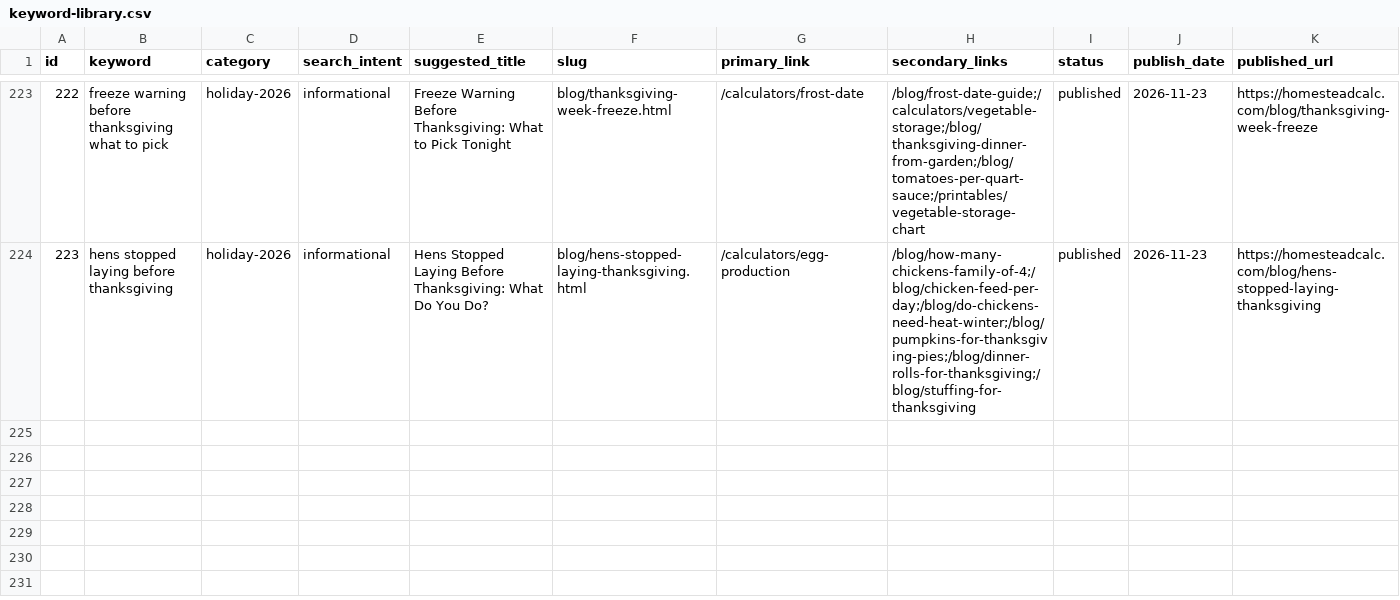
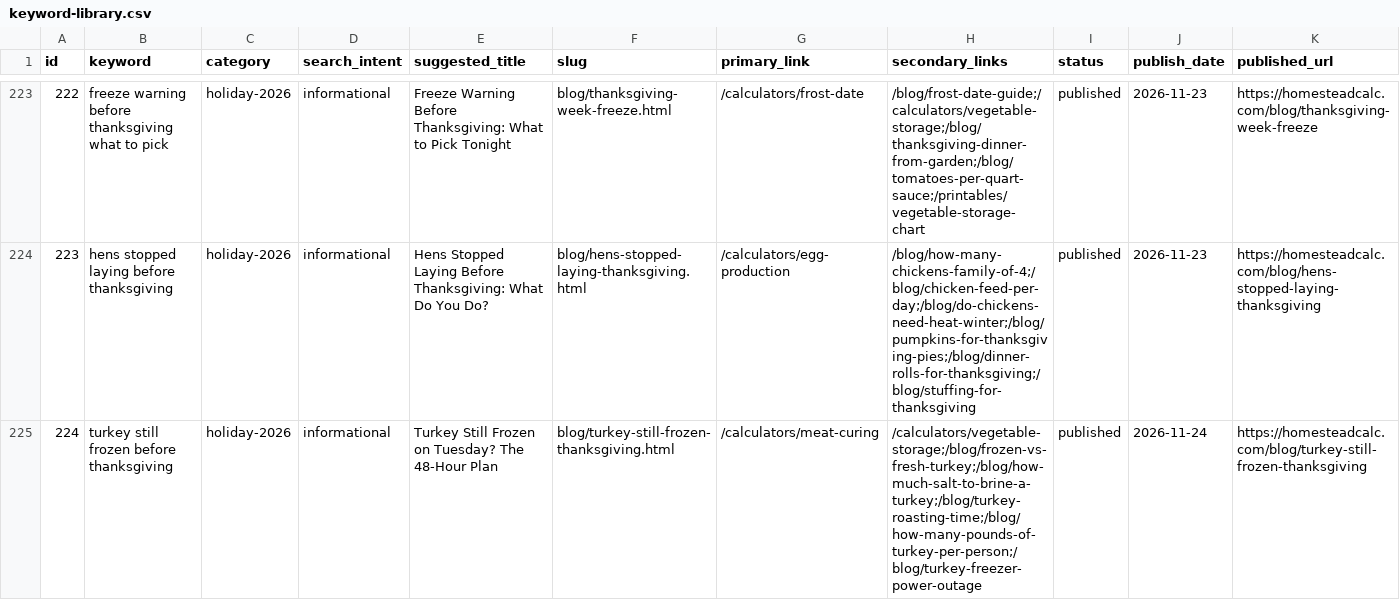
Before and after one commit to Zhou-Xiaoyong/homesteadcalc, a CSV file: seo/keyword-library.csv, drawn as a sheet; only a part is shown, gaps mark what is left out.

Commit message:
content: turkey still frozen before thanksgiving (kw #224)

```diff
--- a/seo/keyword-library.csv
+++ b/seo/keyword-library.csv
@@ -224 +224,2 @@
 223,hens stopped laying before thanksgiving,holiday-2026,informational,Hens Stopped Laying Before Thanksgiving: What Do You Do?,blog/hens-stopped-laying-thanksgiving.html,/calculators/egg-production,/blog/how-many-chickens-family-of-4;/blog/chicken-feed-per-day;/blog/do-chickens-need-heat-winter;/blog/pumpkins-for-thanksgiving-pies;/blog/dinner-rolls-for-thanksgiving;/blog/stuffing-for-thanksgiving,published,2026-11-23,https://homesteadcalc.com/blog/hens-stopped-laying-thanksgiving
+224,turkey still frozen before thanksgiving,holiday-2026,informational,Turkey Still Frozen on Tuesday? The 48-Hour Plan,blog/turkey-still-frozen-thanksgiving.html,/calculators/meat-curing,/calculators/vegetable-storage;/blog/frozen-vs-fresh-turkey;/blog/how-much-salt-to-brine-a-turkey;/blog/turkey-roasting-time;/blog/how-many-pounds-of-turkey-per-person;/blog/turkey-freezer-power-outage,published,2026-11-24,https://homesteadcalc.com/blog/turkey-still-frozen-thanksgiving
```
Also changed, not shown: 6 other files.
